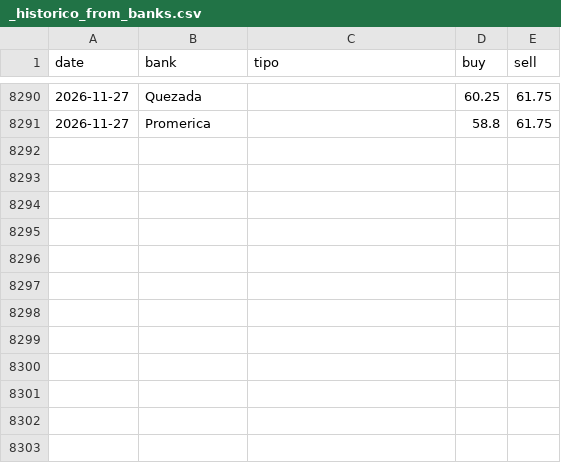
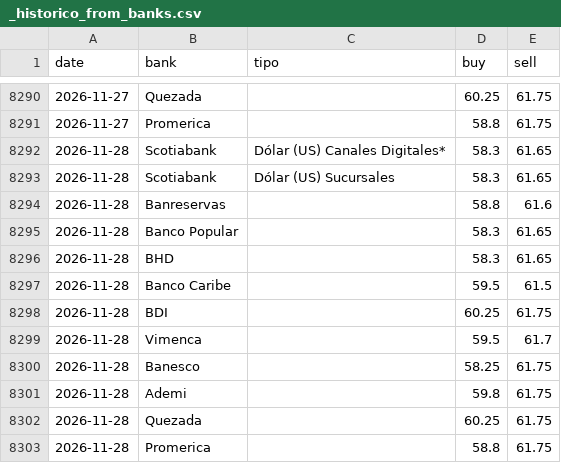
Before and after one commit to albertrosa96/webscraping-tc, a CSV file: data/from_banks/_historico_from_banks.csv, drawn as a sheet; only a part is shown, gaps mark what is left out.

```diff
--- a/data/from_banks/_historico_from_banks.csv
+++ b/data/from_banks/_historico_from_banks.csv
@@ -8291 +8291,13 @@ date,bank,tipo,buy,sell
 2026-11-27,Promerica,,58.8,61.75
+2026-11-28,Scotiabank,Dólar (US) Canales Digitales*,58.3,61.65
+2026-11-28,Scotiabank,Dólar (US) Sucursales,58.3,61.65
+2026-11-28,Banreservas,,58.8,61.6
+2026-11-28,Banco Popular,,58.3,61.65
+2026-11-28,BHD,,58.3,61.65
+2026-11-28,Banco Caribe,,59.5,61.5
+2026-11-28,BDI,,60.25,61.75
+2026-11-28,Vimenca,,59.5,61.7
+2026-11-28,Banesco,,58.25,61.75
+2026-11-28,Ademi,,59.8,61.75
+2026-11-28,Quezada,,60.25,61.75
+2026-11-28,Promerica,,58.8,61.75
```
Also changed, not shown: data/infodolar/_historico_infodolar.csv, 8 other files.
